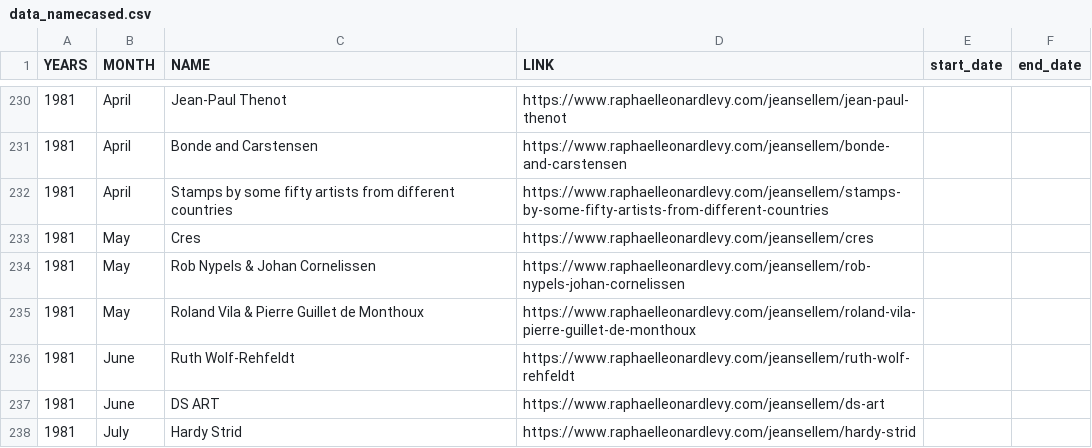
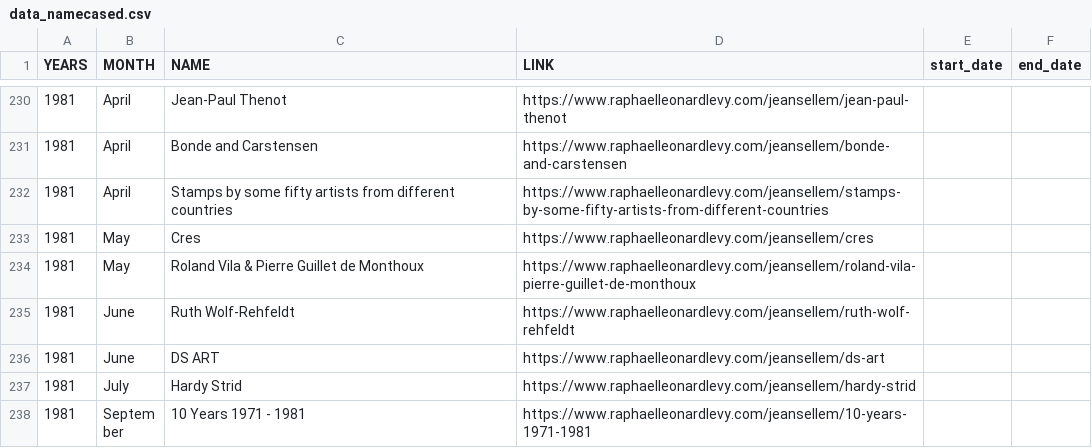
Before and after one commit to rphl66/my-csv-files, a CSV file: data_namecased.csv, drawn as a sheet; only a part is shown, gaps mark what is left out; the shorter side is filled out with more unchanged rows.

```diff
--- a/data_namecased.csv
+++ b/data_namecased.csv
@@ -233,3 +233,2 @@ YEARS;MONTH;NAME;LINK;start_date;end_date
 1981;May;Cres;https://www.raphaelleonardlevy.com/jeansellem/cres;;
-1981;May;Rob Nypels & Johan Cornelissen;https://www.raphaelleonardlevy.com/jeansellem/rob-nypels-johan-cornelissen;;
 1981;May;Roland Vila & Pierre Guillet de Monthoux;https://www.raphaelleonardlevy.com/jeansellem/roland-vila-pierre-guillet-de-monthoux;;
```
